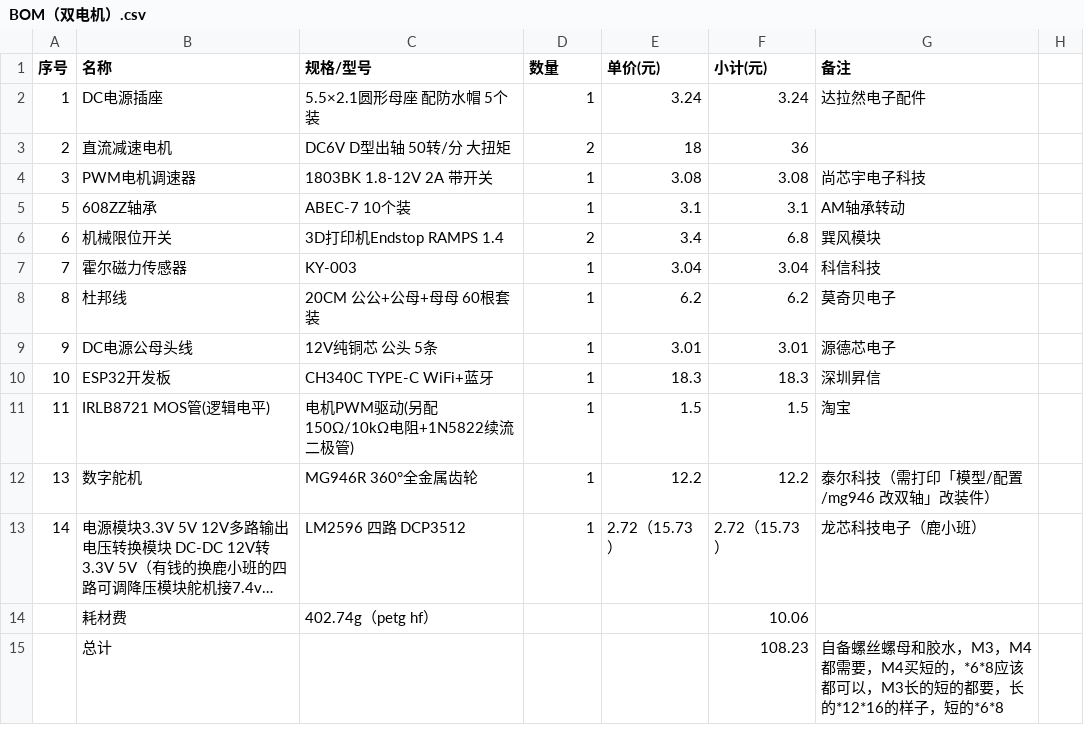
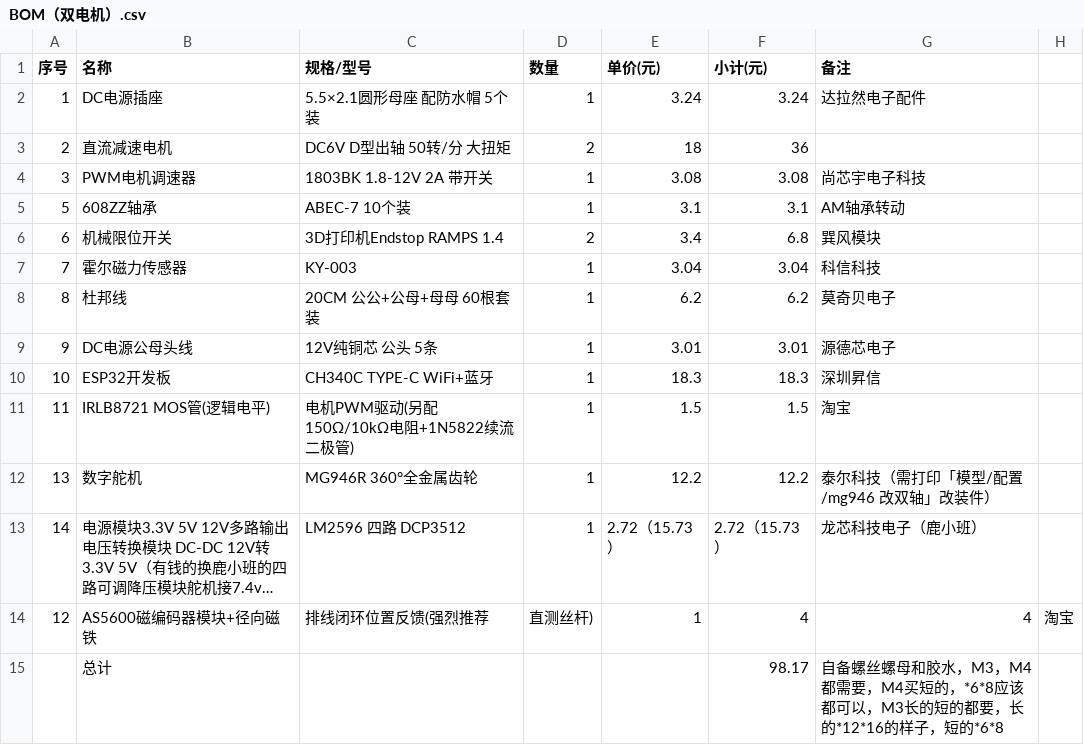
Before and after one commit to jindavid1000/iWinder, a CSV file: BOM/BOM（双电机）.csv, drawn as a sheet; long unchanged cells end in …; removed rows and columns are numbered as before the commit, all else as after; the diff names each change by its address in the sheet, - before the commit and + after, or states it on an @@ line.

```diff
--- a/BOM/BOM（双电机）.csv
+++ b/BOM/BOM（双电机）.csv
-row 14:  | 耗材费 | 402.74g（petg hf） |  |  | 10.06
+row 14: 12 | AS5600磁编码器模块+径向磁铁 | 排线闭环位置反馈(强烈推荐 | 直测丝杆) | 1 | 4 | 4 | 淘宝
-F15 (小计(元)): 108.23
+F15 (小计(元)): 98.17
```
Also changed, not shown: BOM/BOM（单电机）.csv, BOM/BOM（手摇:电钻).csv, 1 other file.
